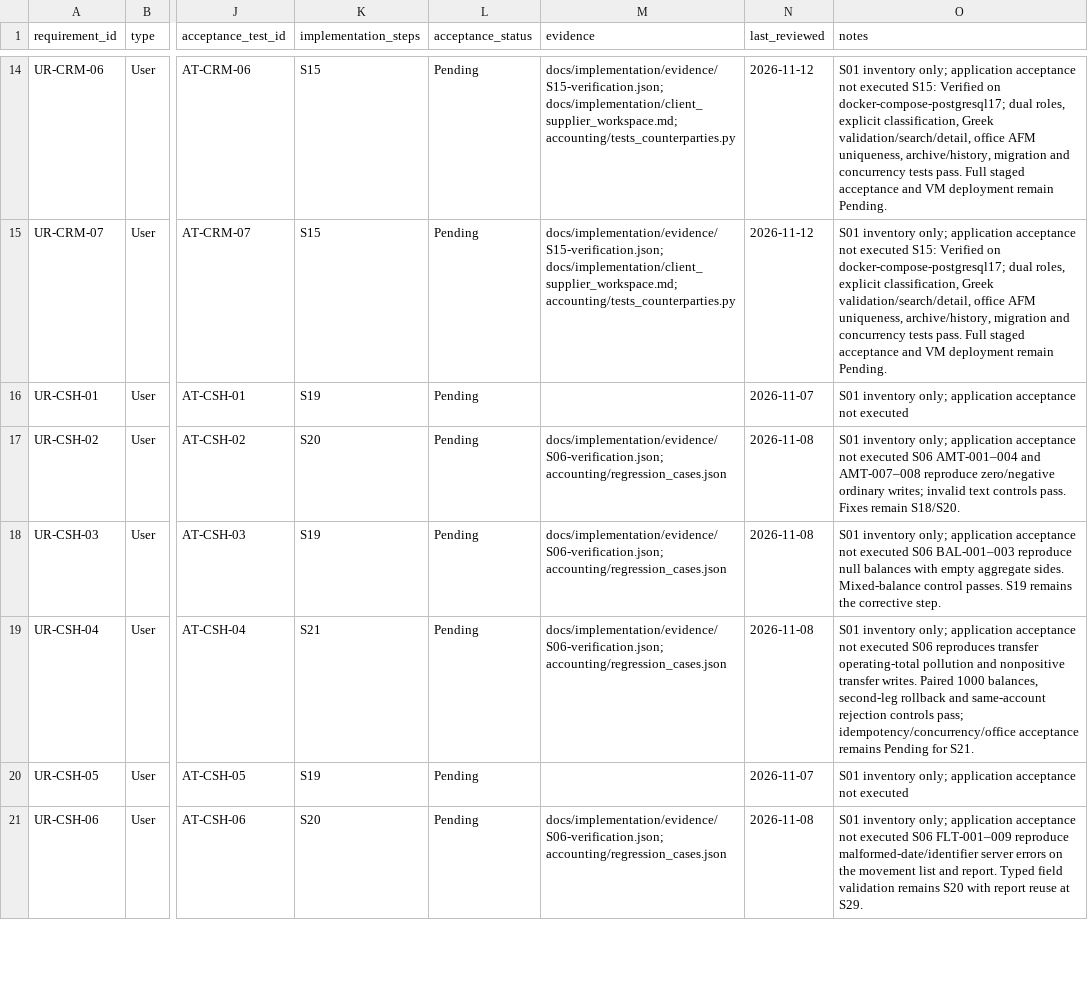
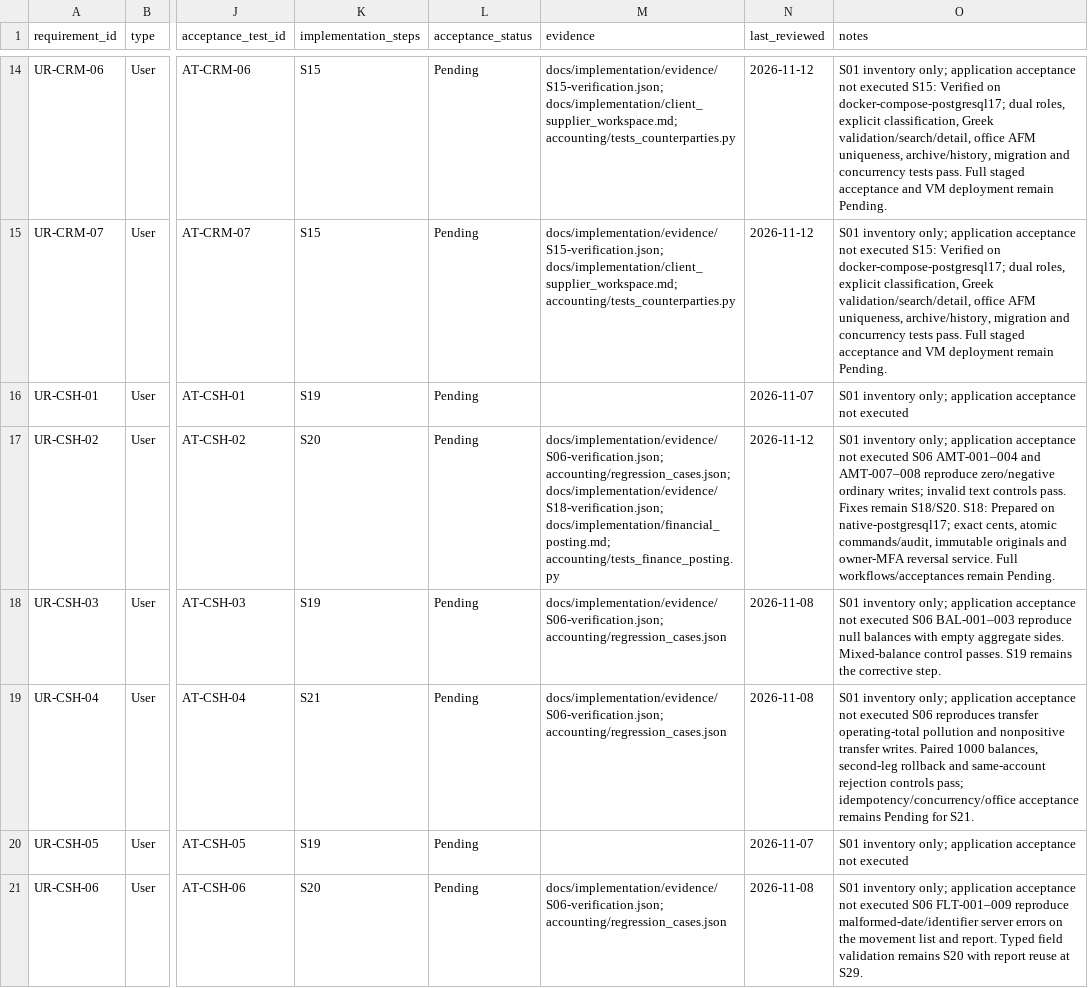
Before and after one commit to vtsakan/accounting_platform, a CSV file: docs/implementation/traceability.csv, drawn as a sheet; only a part is shown, gaps mark what is left out; the diff covers the shown part only; the diff names each change by its address in the sheet, - before the commit and + after, or states it on an @@ line.

```diff
--- a/docs/implementation/traceability.csv
+++ b/docs/implementation/traceability.csv
-M17 (evidence): docs/implementation/evidence/S06-verification.json; accounting/regression_cases.json
+M17 (evidence): docs/implementation/evidence/S06-verification.json; accounting/regression_cases.json; docs/implementation/evidence/S18-verification.json; docs/implementation/financial_posting.md; accounting/tests_finance_posting.py
-N17 (last_reviewed): 2026-11-08
+N17 (last_reviewed): 2026-11-12
-O17 (notes): …remain S18/S20.
+O17 (notes): …remain S18/S20. S18: Prepared on native-postgresql17; exact cents, atomic commands/audit, immutable originals and owner-MFA reversal service. Full workflows/acceptances remain Pending.
```
Also changed, not shown: 9 edited cells elsewhere in this file, docs/implementation/steps.csv, 1 other file.
